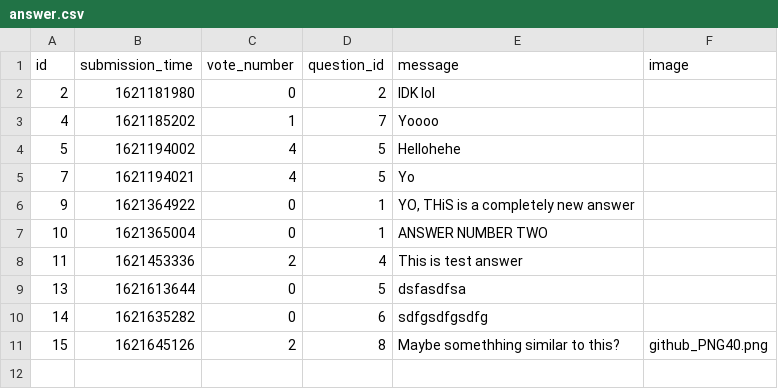
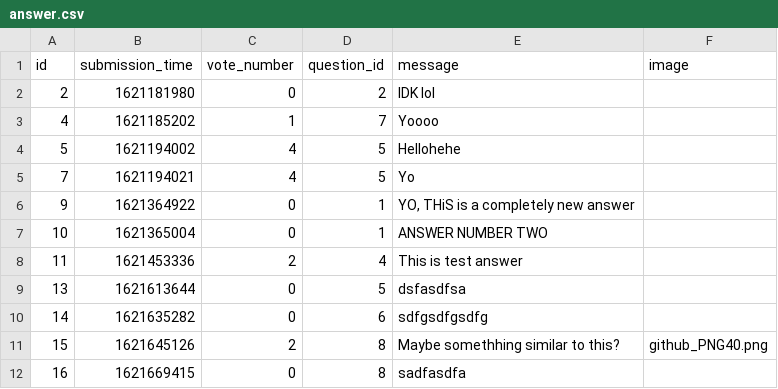
Before and after one commit to damianTrybuszek/Ask-Mate, a CSV file: sample_data/answer.csv, drawn as a sheet; the diff names each change by its address in the sheet, - before the commit and + after, or states it on an @@ line.

```diff
--- a/sample_data/answer.csv
+++ b/sample_data/answer.csv
+row 12: 16 | 1621669415 | 0 | 8 | sadfasdfa
```
Also changed, not shown: 2 other files.
